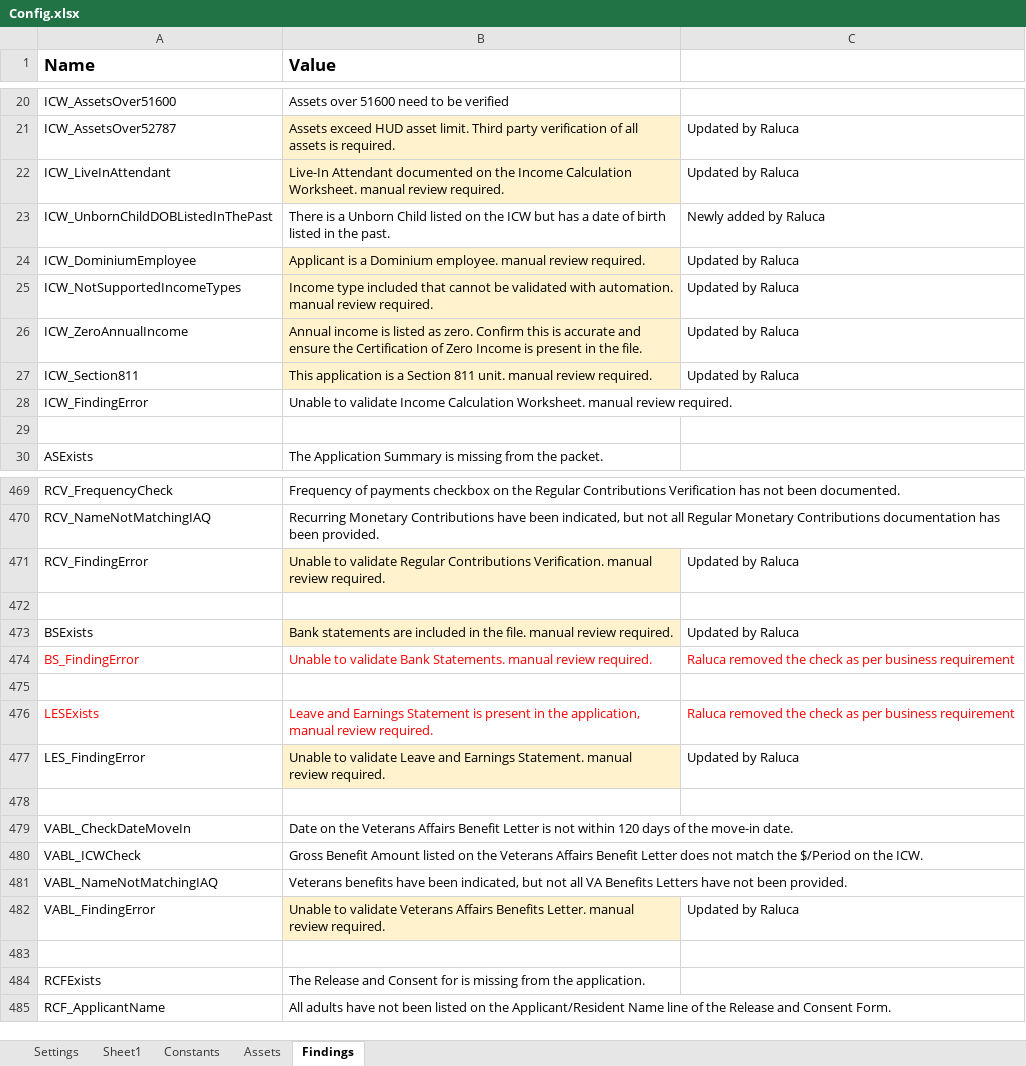
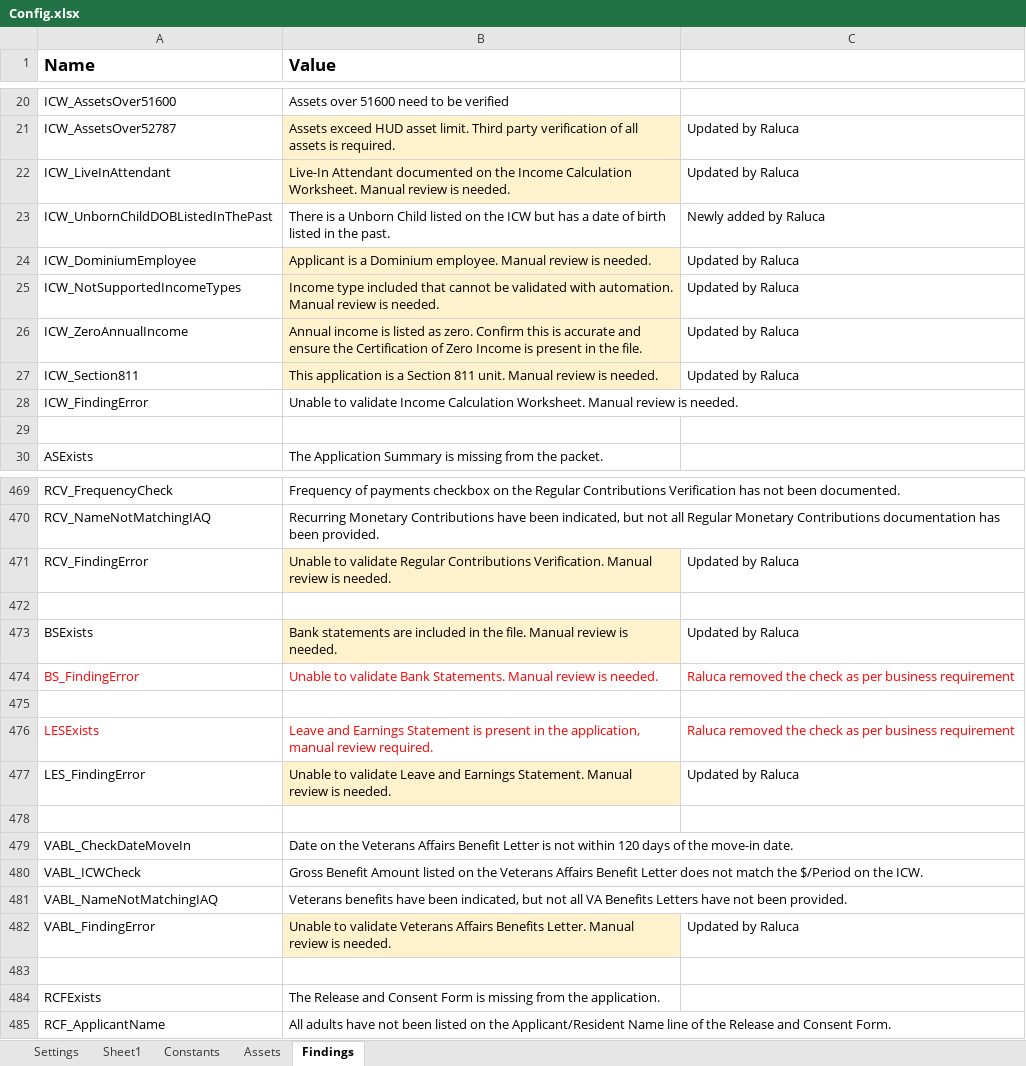
Before and after one commit to Dominiuminc/Application-Review-Audit-Findings-Library, an Excel workbook: Data/Config.xlsx, sheet Findings, drawn as a sheet; only a part is shown, gaps mark what is left out; values as stored, in another font and other column widths than the file's, no borders; conditional formats not drawn; the diff covers the shown part only; the diff names each change by its address in the sheet, - before the commit and + after, or states it on an @@ line.

```diff
--- a/Data/Config.xlsx (sheet Findings)
+++ b/Data/Config.xlsx (sheet Findings)
-B22 (Value): …Calculation Worksheet. manual review required.
+B22 (Value): …Calculation Worksheet. Manual review is needed.
-B24 (Value): …Dominium employee. manual review required.
+B24 (Value): …Dominium employee. Manual review is needed.
-B25 (Value): …with automation. manual review required.
+B25 (Value): …with automation. Manual review is needed.
-B27 (Value): …811 unit. manual review required.
+B27 (Value): …811 unit. Manual review is needed.
-B28 (Value): …Calculation Worksheet. manual review required.
+B28 (Value): …Calculation Worksheet. Manual review is needed.
-B471 (Value): …Contributions Verification. manual review required.
+B471 (Value): …Contributions Verification. Manual review is needed.
-B473 (Value): …the file. manual review required.
+B473 (Value): …the file. Manual review is needed.
-B474 (Value): …Bank Statements. manual review required.
+B474 (Value): …Bank Statements. Manual review is needed.
-B477 (Value): …Earnings Statement. manual review required.
+B477 (Value): …Earnings Statement. Manual review is needed.
-B482 (Value): …Benefits Letter. manual review required.
+B482 (Value): …Benefits Letter. Manual review is needed.
-B484 (Value): …and Consent for is missing…
+B484 (Value): …and Consent Form is missing…
```
Also changed, not shown: 48 edited cells elsewhere in this sheet, 15 other files.
